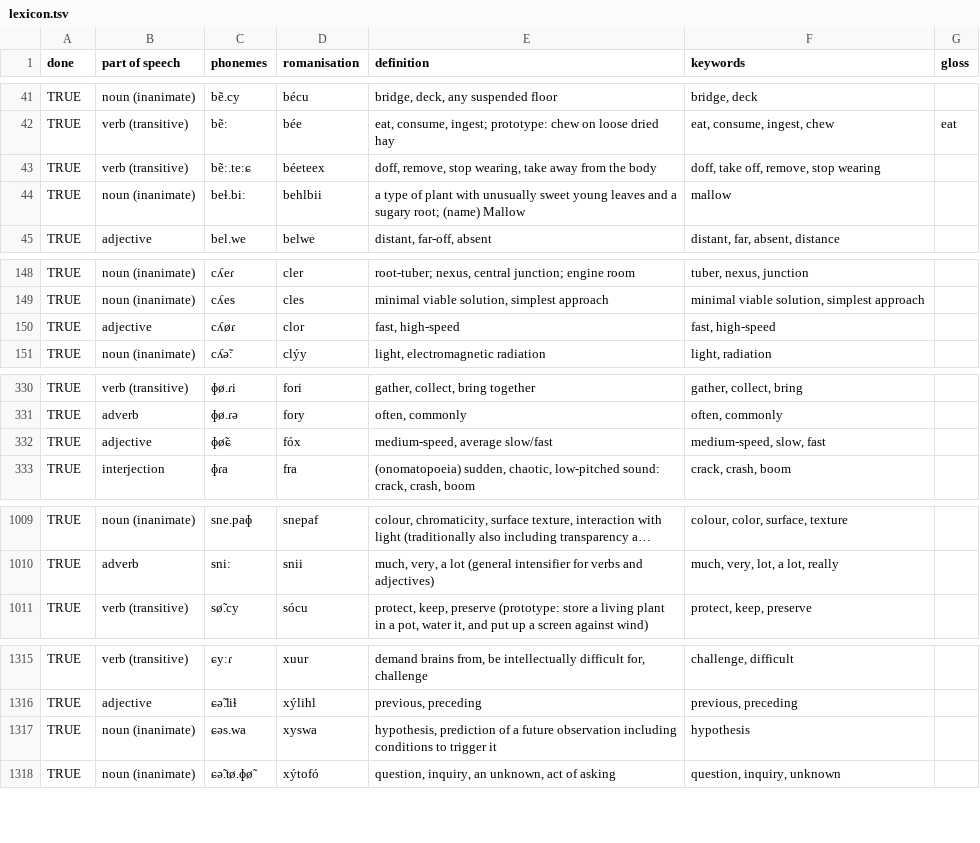
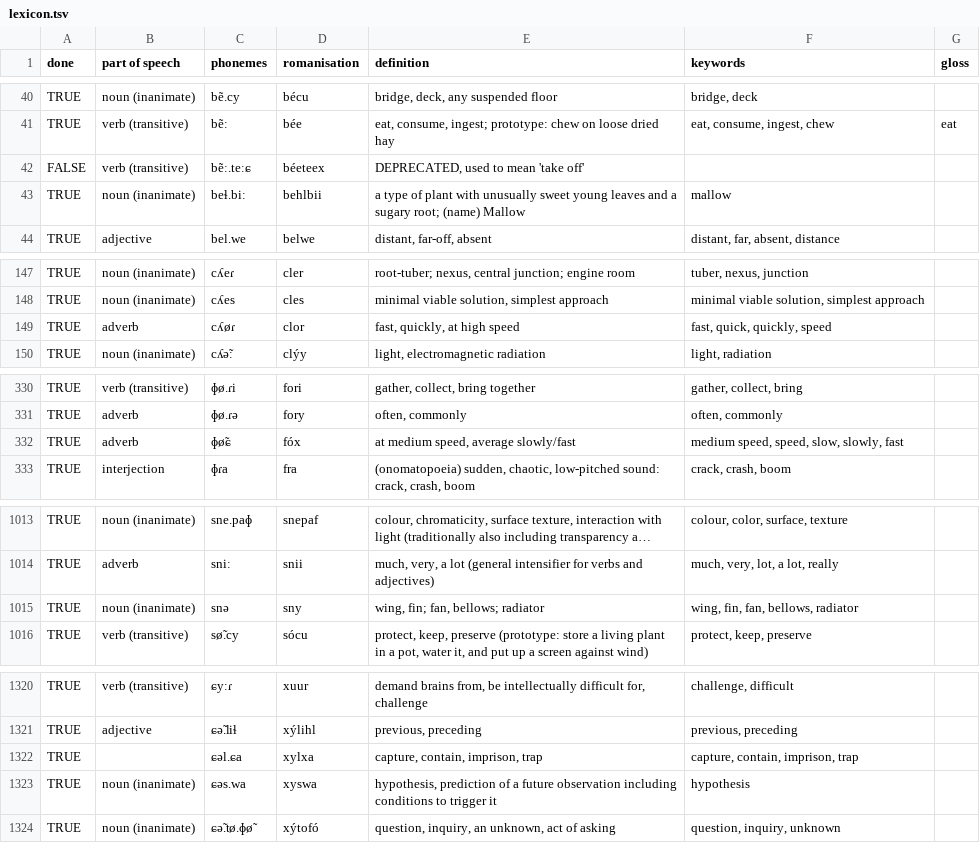
Before and after one commit to kvkontin/kvkontin.github.io, a TSV file: assets/nomai/lexicon.tsv, drawn as a sheet; only a part is shown, gaps mark what is left out; long unchanged cells end in …; addresses are those after the commit; the diff covers the shown part only; the diff names each change by its address in the sheet, - before the commit and + after, or states it on an @@ line.

```diff
--- a/assets/nomai/lexicon.tsv
+++ b/assets/nomai/lexicon.tsv
-A42 (done): TRUE
+A42 (done): FALSE
-E42 (definition): doff, remove, stop wearing, take away from the body
+E42 (definition): DEPRECATED, used to mean 'take off'
-F42 (keywords): doff, take off, remove, stop wearing
+F42 (keywords): (empty)
-B149 (part of speech): adjective
+B149 (part of speech): adverb
-E149 (definition): fast, high-speed
+E149 (definition): fast, quickly, at high speed
-F149 (keywords): fast, high-speed
+F149 (keywords): fast, quick, quickly, speed
-B332 (part of speech): adjective
+B332 (part of speech): adverb
-E332 (definition): medium-speed, average slow/fast
+E332 (definition): at medium speed, average slowly/fast
-F332 (keywords): medium-speed, slow, fast
+F332 (keywords): medium speed, speed, slow, slowly, fast
+row 1015: TRUE | noun (inanimate) | snə | sny | wing, fin; fan, bellows; radiator | wing, fin, fan, bellows, radiator
+row 1322: TRUE |  | ɕəl.ɕa | xylxa | capture, contain, imprison, trap | capture, contain, imprison, trap
```
Also changed, not shown: 17 added rows, 4 removed rows and 28 edited cells elsewhere in this file, 1 other file.
